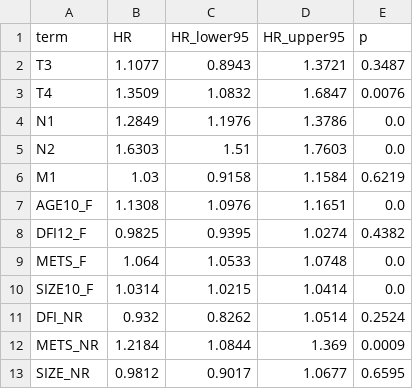
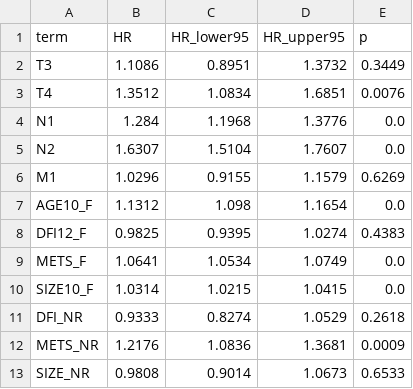
Before and after one commit to Farrahaftab/LiverMets, a CSV file: results/final_v4/F03_M1_hazard_ratios.csv, drawn as a sheet.

```diff
--- a/results/final_v4/F03_M1_hazard_ratios.csv
+++ b/results/final_v4/F03_M1_hazard_ratios.csv
@@ -1,13 +1,13 @@
 term,HR,HR_lower95,HR_upper95,p
-T3,1.1077,0.8943,1.3721,0.3487
-T4,1.3509,1.0832,1.6847,0.0076
-N1,1.2849,1.1976,1.3786,0.0
-N2,1.6303,1.51,1.7603,0.0
-M1,1.03,0.9158,1.1584,0.6219
-AGE10_F,1.1308,1.0976,1.1651,0.0
-DFI12_F,0.9825,0.9395,1.0274,0.4382
-METS_F,1.064,1.0533,1.0748,0.0
-SIZE10_F,1.0314,1.0215,1.0414,0.0
-DFI_NR,0.932,0.8262,1.0514,0.2524
-METS_NR,1.2184,1.0844,1.369,0.0009
-SIZE_NR,0.9812,0.9017,1.0677,0.6595
+T3,1.1086,0.8951,1.3732,0.3449
+T4,1.3512,1.0834,1.6851,0.0076
+N1,1.284,1.1968,1.3776,0.0
+N2,1.6307,1.5104,1.7607,0.0
+M1,1.0296,0.9155,1.1579,0.6269
+AGE10_F,1.1312,1.098,1.1654,0.0
+DFI12_F,0.9825,0.9395,1.0274,0.4383
+METS_F,1.0641,1.0534,1.0749,0.0
+SIZE10_F,1.0314,1.0215,1.0415,0.0
+DFI_NR,0.9333,0.8274,1.0529,0.2618
+METS_NR,1.2176,1.0836,1.3681,0.0009
+SIZE_NR,0.9808,0.9014,1.0673,0.6533
```
Also changed, not shown: results/final_v4/F01_patient_flow_report_rules.csv, results/final_v4/F04_M1_PH_test_training.csv, 6 other files.
